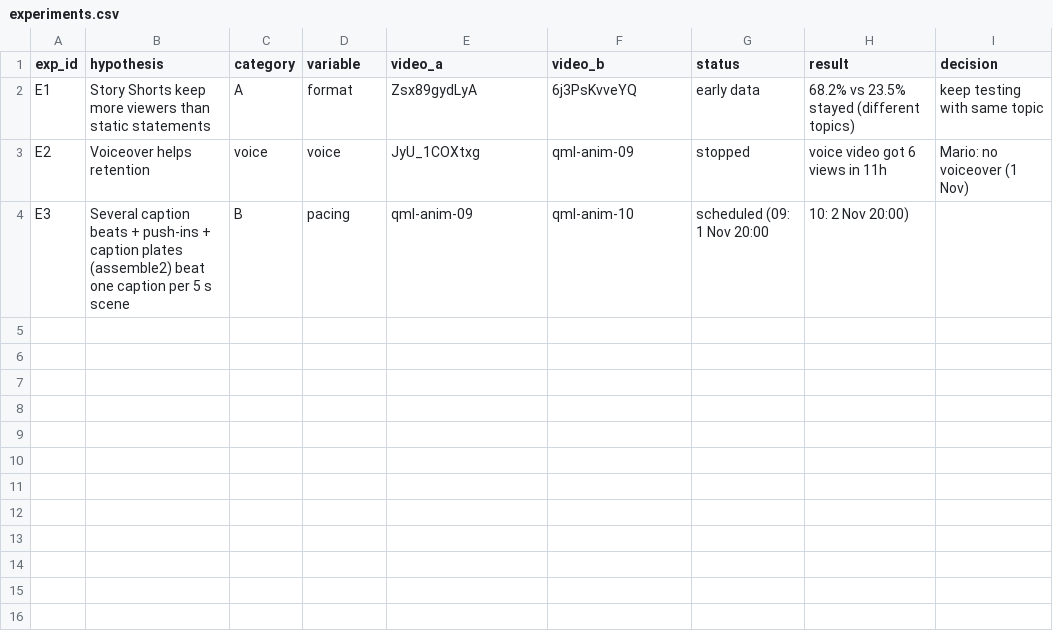
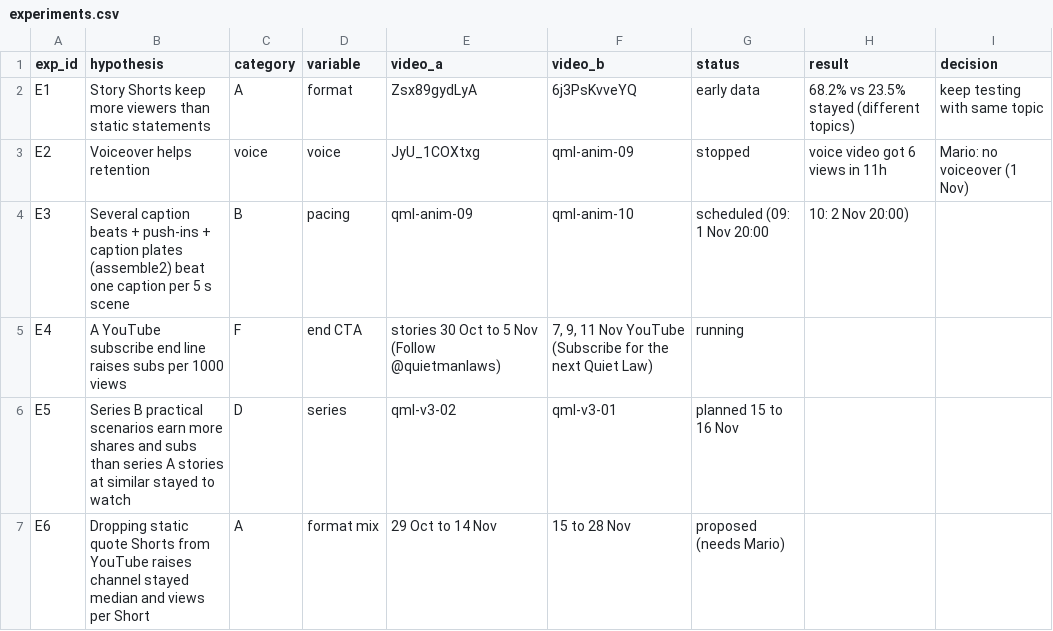
Before and after one commit to mariomiladinovic10-alt/ig-media, a CSV file: tools/analytics/experiments.csv, drawn as a sheet; the diff names each change by its address in the sheet, - before the commit and + after, or states it on an @@ line.

```diff
--- a/tools/analytics/experiments.csv
+++ b/tools/analytics/experiments.csv
+row 5: E4 | A YouTube subscribe end line raises subs per 1000 views | F | end CTA | stories 30 Oct to 5 Nov (Follow @quietmanlaws) | 7, 9, 11 Nov YouTube (Subscribe for the next Quiet Law) | running
+row 6: E5 | Series B practical scenarios earn more shares and subs than series A stories at similar stayed to watch | D | series | qml-v3-02 | qml-v3-01 | planned 15 to 16 Nov
+row 7: E6 | Dropping static quote Shorts from YouTube raises channel stayed median and views per Short | A | format mix | 29 Oct to 14 Nov | 15 to 28 Nov | proposed (needs Mario)
```
Also changed, not shown: 17 other files.
